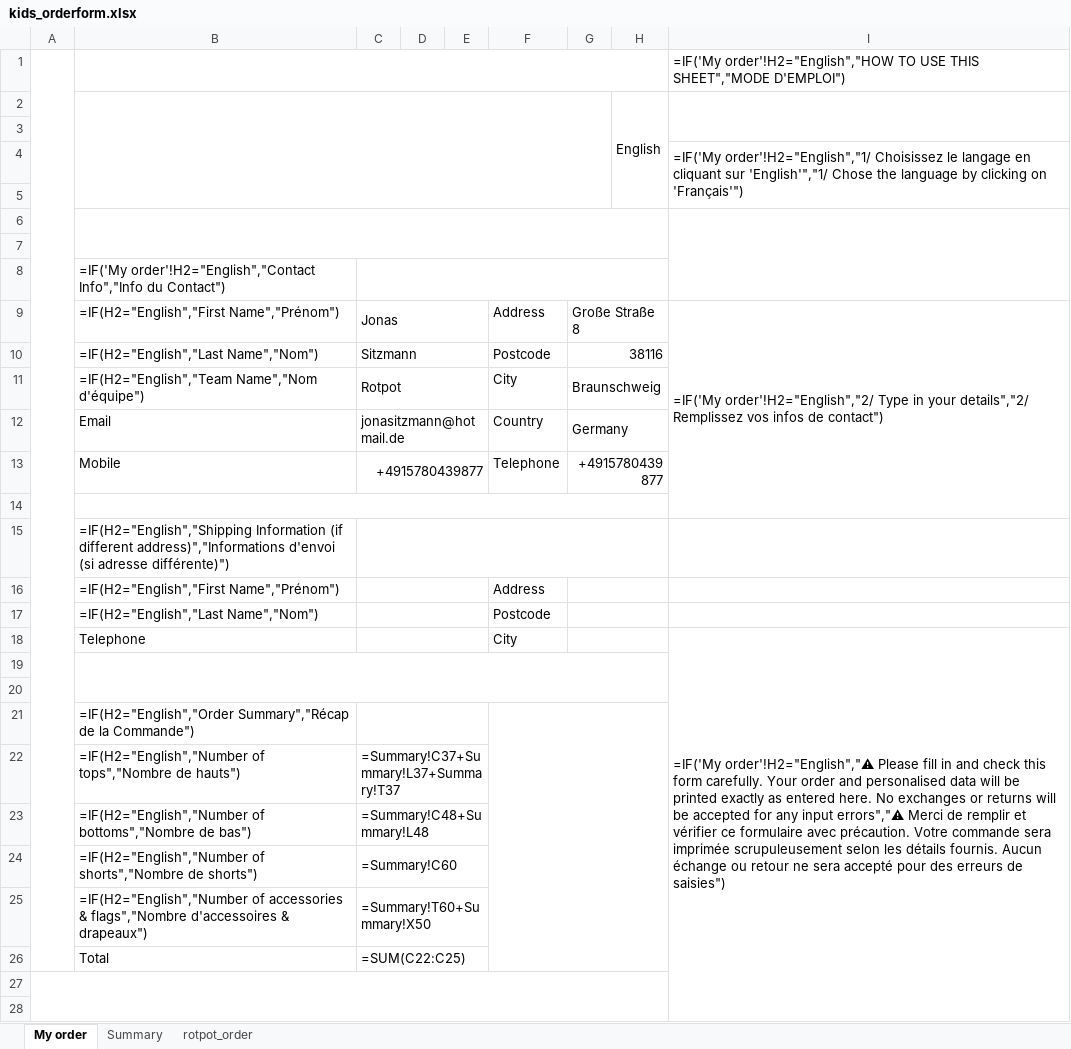
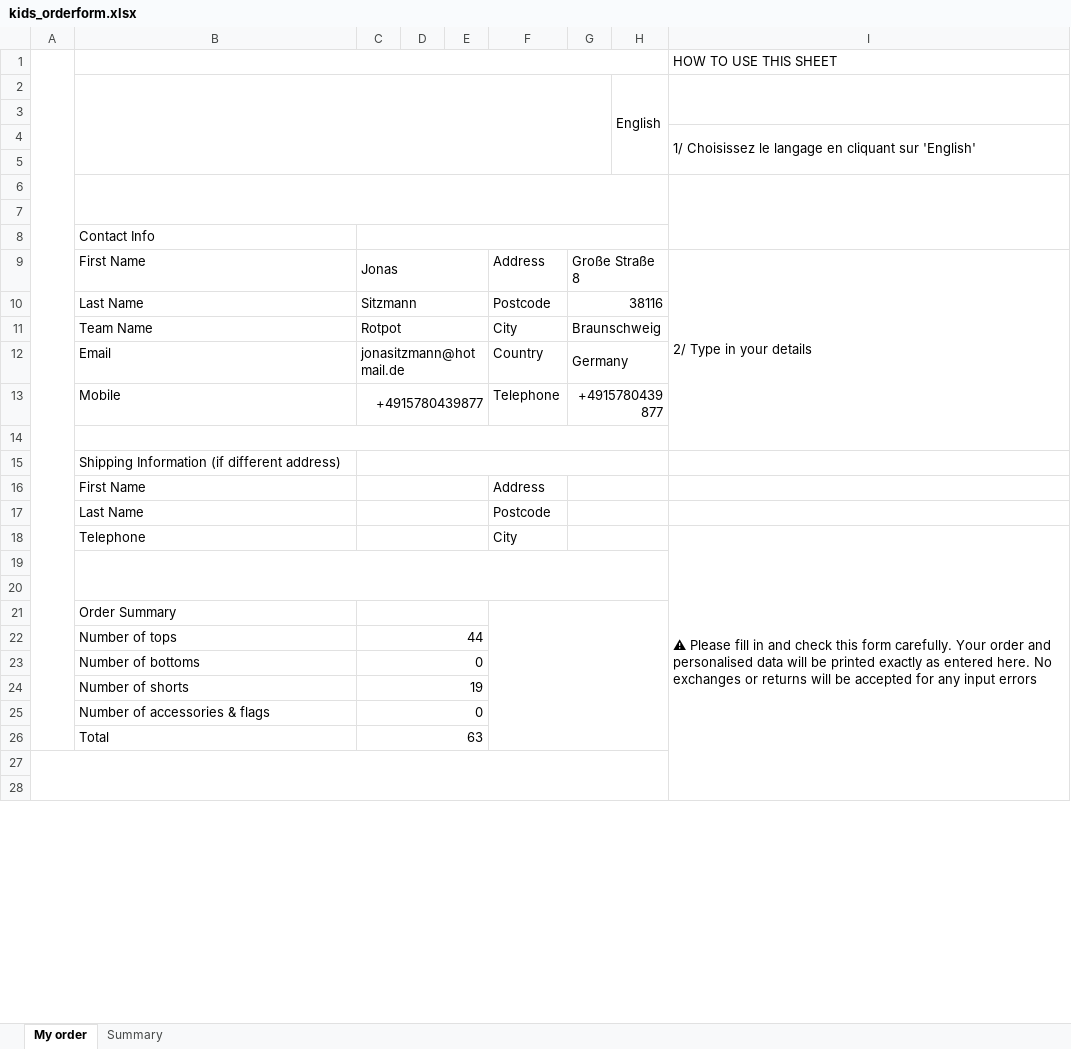
Before and after one commit to jonasitzmann/rotpot-trikotbestellung, an Excel workbook: generated_orders/kids_orderform.xlsx, sheet My order, drawn as a sheet; only a part is shown; values as stored, in another font and other column widths than the file's, no cell formats; formulas without a stored value are shown as written; conditional formats not drawn; removed rows and columns are numbered as before the commit, all else as after; the diff covers the shown part only; the diff names each change by its address in the sheet, - before the commit and + after, or states it on an @@ line.

```diff
--- a/generated_orders/kids_orderform.xlsx (sheet My order)
+++ b/generated_orders/kids_orderform.xlsx (sheet My order)
-sheet tab: rotpot_order
-I1: =IF('My order'!H2="English","HOW TO USE THIS SHEET","MODE D'EMPLOI")
+I1: HOW TO USE THIS SHEET
-I4: =IF('My order'!H2="English","1/ Choisissez le langage en cliquant sur 'English'","1/ Chose the language by clicking on 'Français'")
+I4: 1/ Choisissez le langage en cliquant sur 'English'
-B8: =IF('My order'!H2="English","Contact Info","Info du Contact")
+B8: Contact Info
-B9: =IF(H2="English","First Name","Prénom")
+B9: First Name
-I9: =IF('My order'!H2="English","2/ Type in your details","2/ Remplissez vos infos de contact")
+I9: 2/ Type in your details
-B10: =IF(H2="English","Last Name","Nom")
+B10: Last Name
-B11: =IF(H2="English","Team Name","Nom d'équipe")
+B11: Team Name
-B15: =IF(H2="English","Shipping Information (if different address)","Informations d'envoi (si adresse différente)")
+B15: Shipping Information (if different address)
-B16: =IF(H2="English","First Name","Prénom")
+B16: First Name
-B17: =IF(H2="English","Last Name","Nom")
+B17: Last Name
-I18: =IF('My order'!H2="English","⚠ Please fill in and check this form carefully. Your order and personalised data will be printed exactly as entered here. No exchanges or returns will be accepted for any input errors","⚠ Merci de remplir et vérifier ce formulaire avec précaution. Votre commande sera imprimée scrupuleusement selon les détails fournis. Aucun échange ou retour ne sera accepté pour des erreurs de saisies")
+I18: ⚠ Please fill in and check this form carefully. Your order and personalised data will be printed exactly as entered here. No exchanges or returns will be accepted for any input errors
-B21: =IF(H2="English","Order Summary","Récap de la Commande")
+B21: Order Summary
-row 22:  | =IF(H2="English","Number of tops","Nombre de hauts") | =Summary!C37+Summary!L37+Summary!T37
-row 23:  | =IF(H2="English","Number of bottoms","Nombre de bas") | =Summary!C48+Summary!L48
-row 24:  | =IF(H2="English","Number of shorts","Nombre de shorts") | =Summary!C60
-row 25:  | =IF(H2="English","Number of accessories & flags","Nombre d'accessoires & drapeaux") | =Summary!T60+Summary!X50
-row 26:  | Total | =SUM(C22:C25)
+row 22:  | Number of tops | 44
+row 23:  | Number of bottoms | 0
+row 24:  | Number of shorts | 19
+row 25:  | Number of accessories & flags | 0
+row 26:  | Total | 63
```
Also changed, not shown: 365 edited cells elsewhere in this sheet, sheet Summary, cell formats, generated_orders/rotpot_orderform.xlsx, 12 other files.
